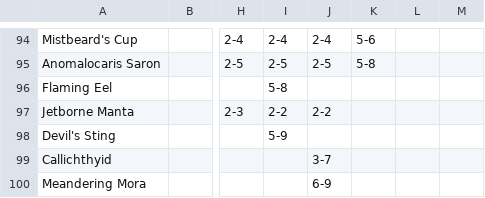
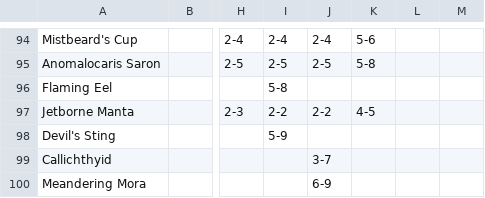
Before and after one commit to pillowfication/ffxiv, a CSV file: src/ocean-fishing/gists/data/bite-times.csv, drawn as a sheet; only a part is shown, gaps mark what is left out; the diff covers the shown part only; the diff names each change by its address in the sheet, - before the commit and + after, or states it on an @@ line.

```diff
--- a/src/ocean-fishing/gists/data/bite-times.csv
+++ b/src/ocean-fishing/gists/data/bite-times.csv
-K97: (empty)
+K97: 4-5
```
Also changed, not shown: 26 edited cells elsewhere in this file, 33 other files.
